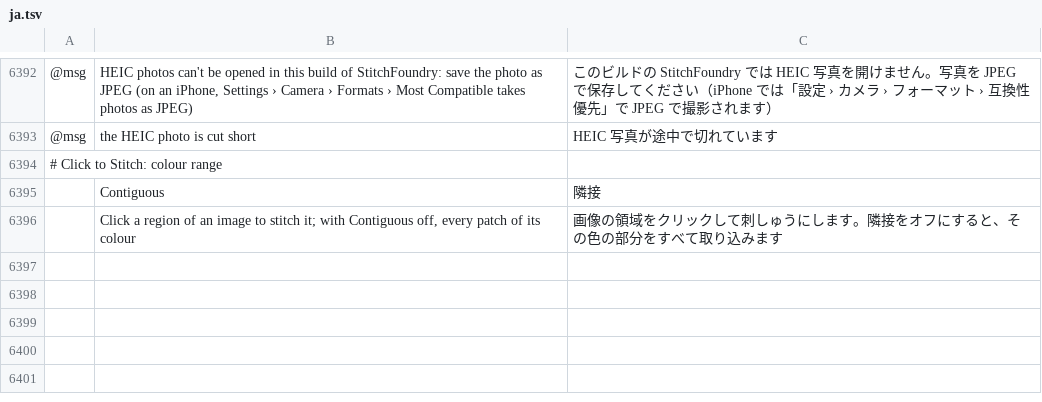
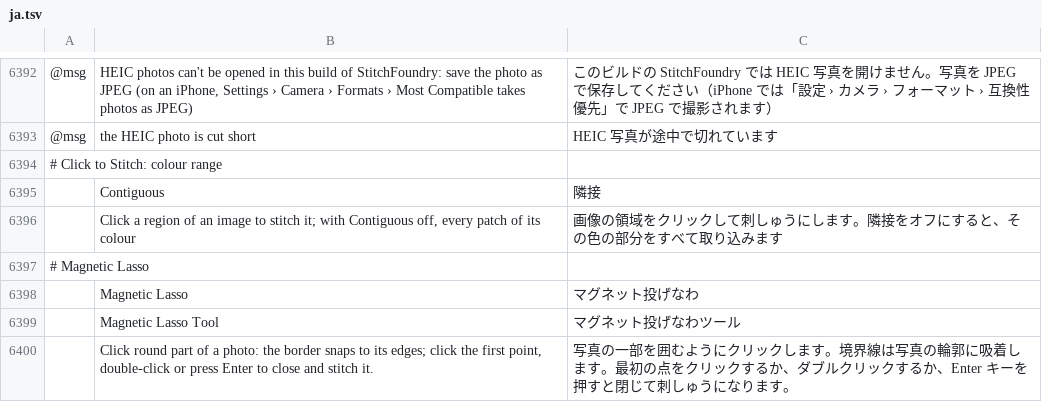
Before and after one commit to Stitchwright/StitchFoundry, a TSV file: crates/ui-egui/src/i18n/ja.tsv, drawn as a sheet; only a part is shown, gaps mark what is left out; the diff names each change by its address in the sheet, - before the commit and + after, or states it on an @@ line.

```diff
--- a/crates/ui-egui/src/i18n/ja.tsv
+++ b/crates/ui-egui/src/i18n/ja.tsv
+row 6397: # Magnetic Lasso
+row 6398:  | Magnetic Lasso | マグネット投げなわ
+row 6399:  | Magnetic Lasso Tool | マグネット投げなわツール
+row 6400:  | Click round part of a photo: the border snaps to its edges; click the first point, double-click or press Enter to close and stitch it. | 写真の一部を囲むようにクリックします。境界線は写真の輪郭に吸着します。最初の点をクリックするか、ダブルクリックするか、Enter キーを押すと閉じて刺しゅうになります。
```
Also changed, not shown: crates/ui-egui/src/i18n/bg.tsv, crates/ui-egui/src/i18n/el.tsv, 32 other files.
